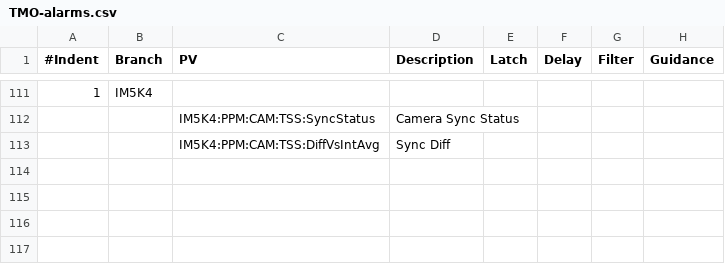
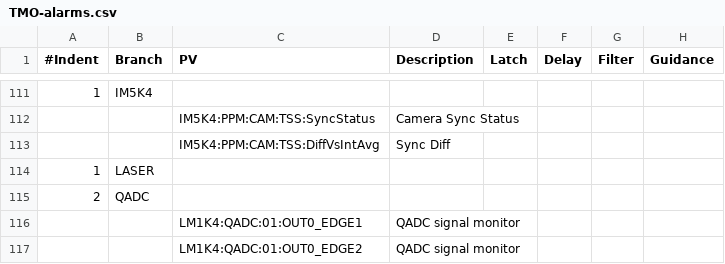
Before and after one commit to tongju12/pcds-nalms, a CSV file: Spreadsheet/KFE/TMO-alarms.csv, drawn as a sheet; only a part is shown, gaps mark what is left out; the diff names each change by its address in the sheet, - before the commit and + after, or states it on an @@ line.

Commit message:
adding two new laser qadc PVs

```diff
--- a/Spreadsheet/KFE/TMO-alarms.csv
+++ b/Spreadsheet/KFE/TMO-alarms.csv
+row 114: 1 | LASER
+row 115: 2 | QADC
+row 116:  |  | LM1K4:QADC:01:OUT0_EDGE1 | QADC signal monitor
+row 117:  |  | LM1K4:QADC:01:OUT0_EDGE2 | QADC signal monitor
```
